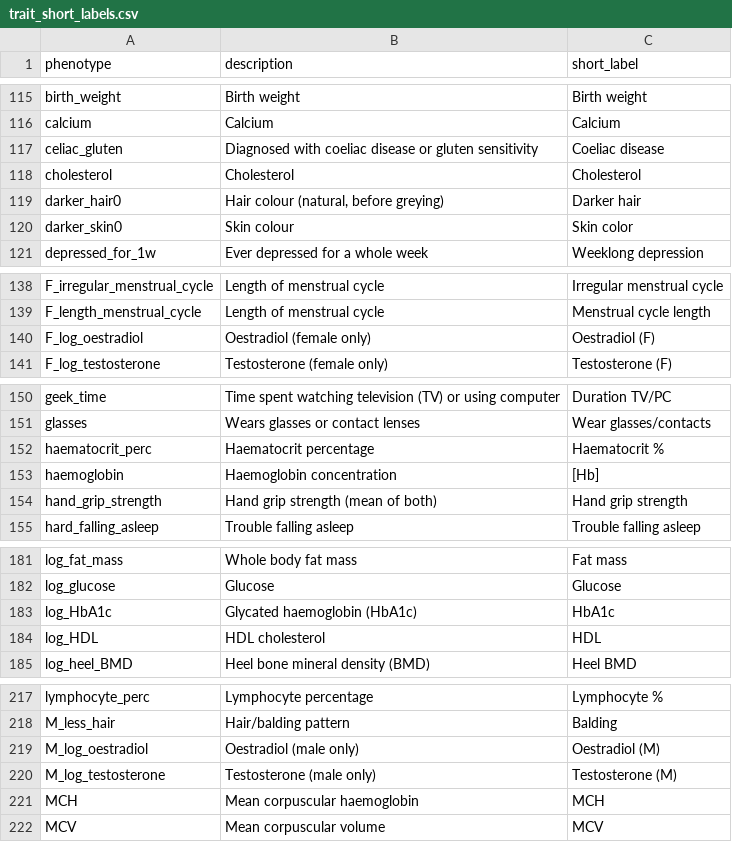
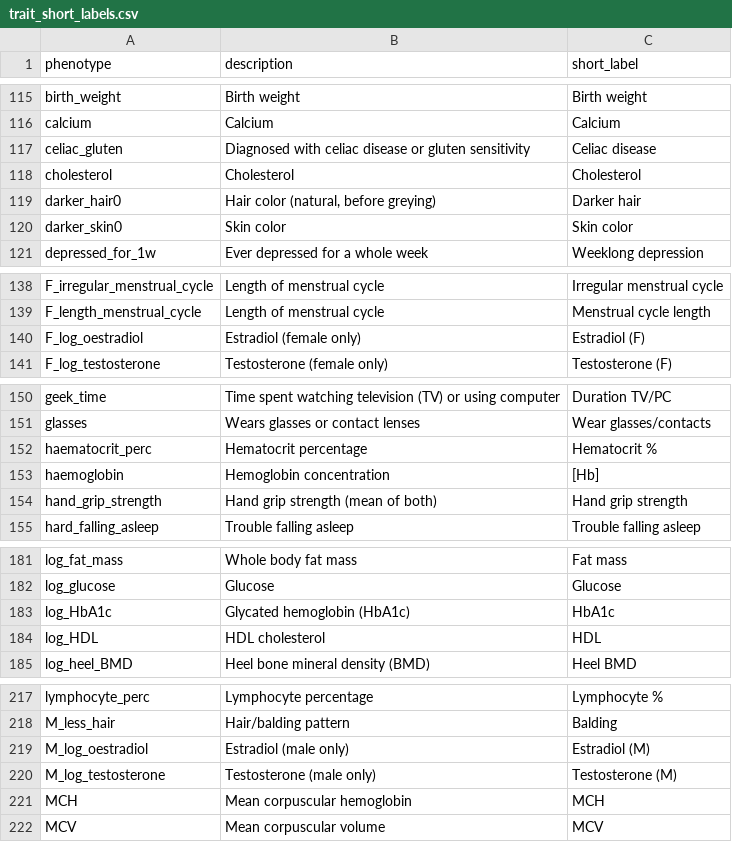
Before and after one commit to LachanceLab/gini, a CSV file: code_part1/trait_short_labels.csv, drawn as a sheet; only a part is shown, gaps mark what is left out; the diff covers the shown part only.

Commit message:
updated short labels to have american spellings

```diff
--- a/code_part1/trait_short_labels.csv
+++ b/code_part1/trait_short_labels.csv
@@ -116,6 +116,6 @@ birth_weight,Birth weight,Birth weight
 calcium,Calcium,Calcium
-celiac_gluten,Diagnosed with coeliac disease or gluten sensitivity,Coeliac disease
+celiac_gluten,Diagnosed with celiac disease or gluten sensitivity,Celiac disease
 cholesterol,Cholesterol,Cholesterol
-darker_hair0,"Hair colour (natural, before greying)",Darker hair
-darker_skin0,Skin colour,Skin color
+darker_hair0,"Hair color (natural, before greying)",Darker hair
+darker_skin0,Skin color,Skin color
 depressed_for_1w,Ever depressed for a whole week,Weeklong depression
@@ -139,3 +139,3 @@ F_irregular_menstrual_cycle,Length of menstrual cycle,Irregular menstrual cycle
 F_length_menstrual_cycle,Length of menstrual cycle,Menstrual cycle length
-F_log_oestradiol,Oestradiol (female only),Oestradiol (F)
+F_log_oestradiol,Estradiol (female only),Estradiol (F)
 F_log_testosterone,Testosterone (female only),Testosterone (F)
@@ -151,4 +151,4 @@ geek_time,Time spent watching television (TV) or using computer,Duration TV/PC
 glasses,Wears glasses or contact lenses,Wear glasses/contacts
-haematocrit_perc,Haematocrit percentage,Haematocrit %
-haemoglobin,Haemoglobin concentration,[Hb]
+haematocrit_perc,Hematocrit percentage,Hematocrit %
+haemoglobin,Hemoglobin concentration,[Hb]
 hand_grip_strength,Hand grip strength (mean of both),Hand grip strength
@@ -182,3 +182,3 @@ log_fat_mass,Whole body fat mass,Fat mass
 log_glucose,Glucose,Glucose
-log_HbA1c,Glycated haemoglobin (HbA1c),HbA1c
+log_HbA1c,Glycated hemoglobin (HbA1c),HbA1c
 log_HDL,HDL cholesterol,HDL
@@ -218,5 +218,5 @@ lymphocyte_perc,Lymphocyte percentage,Lymphocyte %
 M_less_hair,Hair/balding pattern,Balding
-M_log_oestradiol,Oestradiol (male only),Oestradiol (M)
+M_log_oestradiol,Estradiol (male only),Estradiol (M)
 M_log_testosterone,Testosterone (male only),Testosterone (M)
-MCH,Mean corpuscular haemoglobin,MCH
+MCH,Mean corpuscular hemoglobin,MCH
 MCV,Mean corpuscular volume,MCV
```
Also changed, not shown: 1 edited cell elsewhere in this file, 6 other files.
